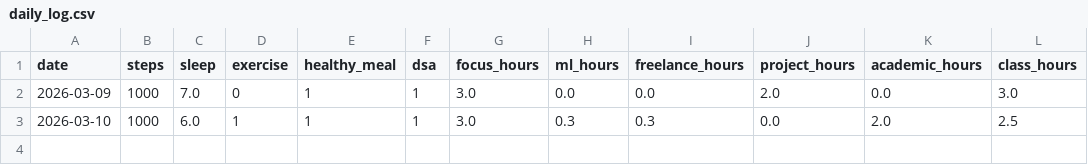
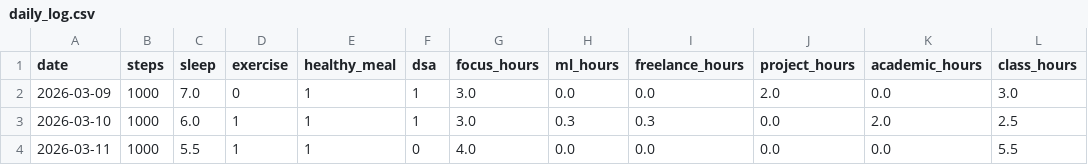
Before and after one commit to Firdose4623/life-tracker-os, a CSV file: data/daily_log.csv, drawn as a sheet; the diff names each change by its address in the sheet, - before the commit and + after, or states it on an @@ line.

Commit message:
update data

```diff
--- a/data/daily_log.csv
+++ b/data/daily_log.csv
+row 4: 2026-03-11 | 1000 | 5.5 | 1 | 1 | 0 | 4.0 | 0.0 | 0.0 | 0.0 | 0.0 | 5.5
```
